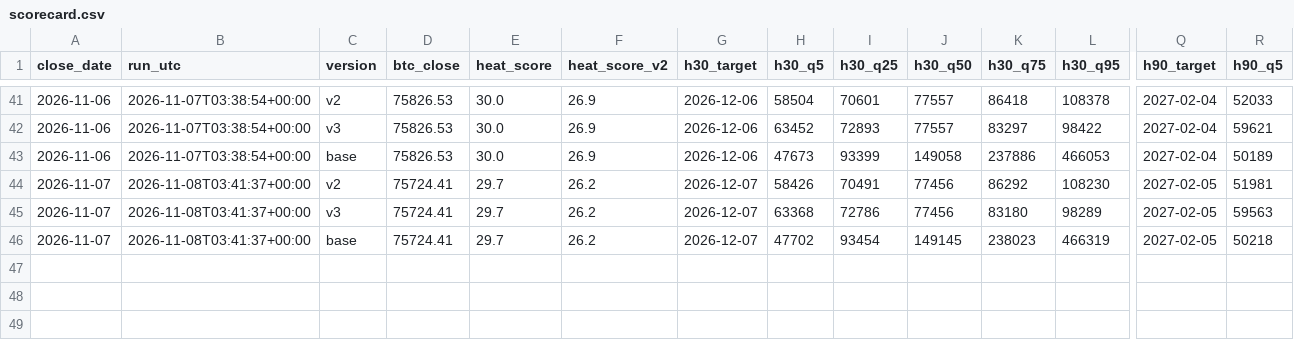
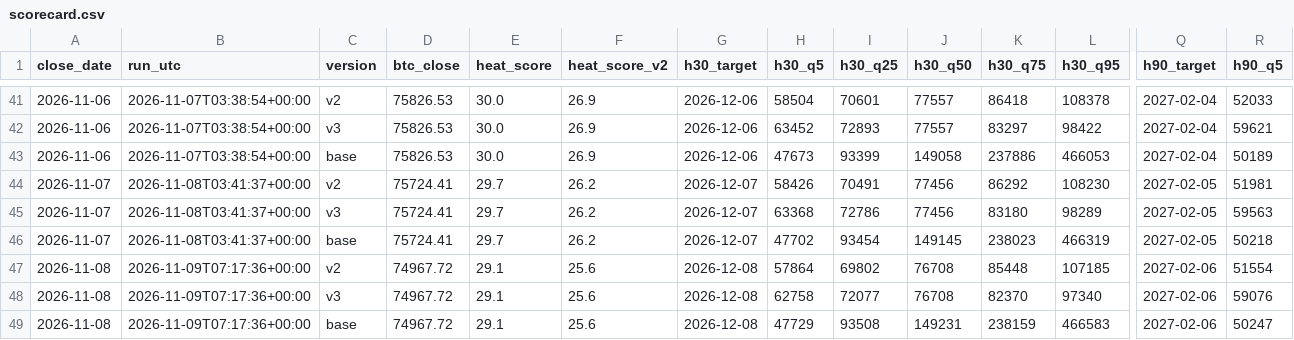
Before and after one commit to Euthymia686/my-btc-cycle-model, a CSV file: data/scorecard.csv, drawn as a sheet; only a part is shown, gaps mark what is left out; rows hold the shown columns only; the diff names each change by its address in the sheet, - before the commit and + after, or states it on an @@ line.

```diff
--- a/data/scorecard.csv
+++ b/data/scorecard.csv
+row 47: 2026-11-08 | 2026-11-09T07:17:36+00:00 | v2 | 74967.72 | 29.1 | 25.6 | 2026-12-08 | 57864 | 69802 | 76708 | 85448 | 107185 | 2027-02-06 | 51554
+row 48: 2026-11-08 | 2026-11-09T07:17:36+00:00 | v3 | 74967.72 | 29.1 | 25.6 | 2026-12-08 | 62758 | 72077 | 76708 | 82370 | 97340 | 2027-02-06 | 59076
+row 49: 2026-11-08 | 2026-11-09T07:17:36+00:00 | base | 74967.72 | 29.1 | 25.6 | 2026-12-08 | 47729 | 93508 | 149231 | 238159 | 466583 | 2027-02-06 | 50247
```
Also changed, not shown: data/candidates/shadow_log.csv, pipeline/out/score_history.csv, 36 other files.
